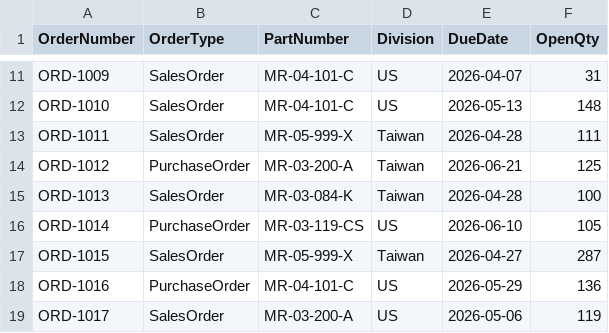
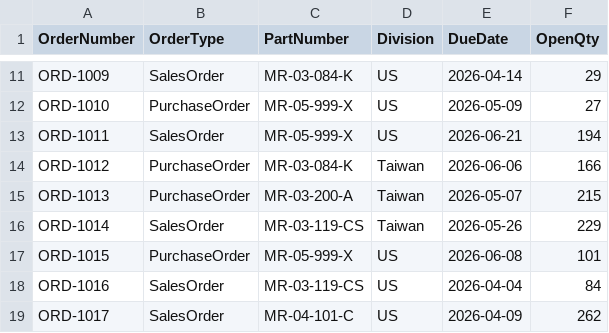
Before and after one commit to pvance14/mrp-ai, a CSV file: mock_data/mietrak_orders.csv, drawn as a sheet; only a part is shown, gaps mark what is left out; the diff covers the shown part only; the diff names each change by its address in the sheet, - before the commit and + after, or states it on an @@ line.

```diff
--- a/mock_data/mietrak_orders.csv
+++ b/mock_data/mietrak_orders.csv
-C11 (PartNumber): MR-04-101-C
+C11 (PartNumber): MR-03-084-K
-E11 (DueDate): 2026-04-07
+E11 (DueDate): 2026-04-14
-F11 (OpenQty): 31
+F11 (OpenQty): 29
-B12 (OrderType): SalesOrder
+B12 (OrderType): PurchaseOrder
-C12 (PartNumber): MR-04-101-C
+C12 (PartNumber): MR-05-999-X
-E12 (DueDate): 2026-05-13
+E12 (DueDate): 2026-05-09
-F12 (OpenQty): 148
+F12 (OpenQty): 27
-D13 (Division): Taiwan
+D13 (Division): US
-E13 (DueDate): 2026-04-28
+E13 (DueDate): 2026-06-21
-F13 (OpenQty): 111
+F13 (OpenQty): 194
-C14 (PartNumber): MR-03-200-A
+C14 (PartNumber): MR-03-084-K
-E14 (DueDate): 2026-06-21
+E14 (DueDate): 2026-06-06
-F14 (OpenQty): 125
+F14 (OpenQty): 166
-B15 (OrderType): SalesOrder
+B15 (OrderType): PurchaseOrder
-C15 (PartNumber): MR-03-084-K
+C15 (PartNumber): MR-03-200-A
-E15 (DueDate): 2026-04-28
+E15 (DueDate): 2026-05-07
-F15 (OpenQty): 100
+F15 (OpenQty): 215
-B16 (OrderType): PurchaseOrder
+B16 (OrderType): SalesOrder
-D16 (Division): US
+D16 (Division): Taiwan
-E16 (DueDate): 2026-06-10
+E16 (DueDate): 2026-05-26
-F16 (OpenQty): 105
+F16 (OpenQty): 229
-B17 (OrderType): SalesOrder
+B17 (OrderType): PurchaseOrder
-D17 (Division): Taiwan
+D17 (Division): US
-E17 (DueDate): 2026-04-27
+E17 (DueDate): 2026-06-08
-F17 (OpenQty): 287
+F17 (OpenQty): 101
-B18 (OrderType): PurchaseOrder
+B18 (OrderType): SalesOrder
-C18 (PartNumber): MR-04-101-C
+C18 (PartNumber): MR-03-119-CS
-E18 (DueDate): 2026-05-29
+E18 (DueDate): 2026-04-04
-F18 (OpenQty): 136
+F18 (OpenQty): 84
-C19 (PartNumber): MR-03-200-A
+C19 (PartNumber): MR-04-101-C
-E19 (DueDate): 2026-05-06
+E19 (DueDate): 2026-04-09
-F19 (OpenQty): 119
+F19 (OpenQty): 262
```
Also changed, not shown: 40 edited cells elsewhere in this file, mock_data/customer_forecast.csv, mock_data/mietrak_inventory.csv, 3 other files.
